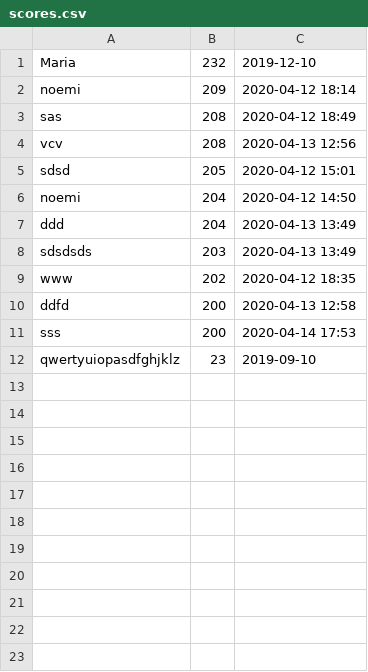
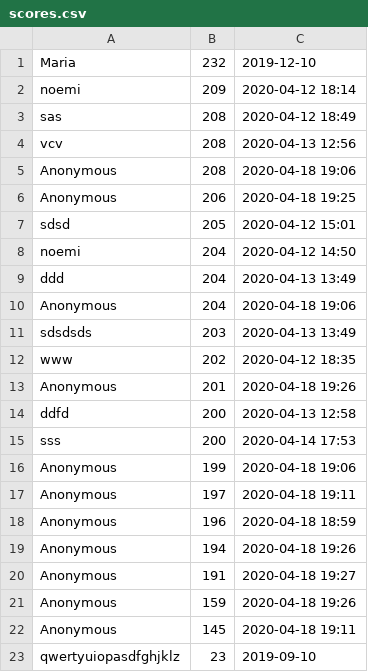
Before and after one commit to noemiko/game_with_hero, a CSV file: src/duchshund_walk/scores.csv, drawn as a sheet; the diff names each change by its address in the sheet, - before the commit and + after, or states it on an @@ line.

```diff
--- a/src/duchshund_walk/scores.csv
+++ b/src/duchshund_walk/scores.csv
+row 5: Anonymous | 208 | 2020-04-18 19:06
+row 6: Anonymous | 206 | 2020-04-18 19:25
+row 10: Anonymous | 204 | 2020-04-18 19:06
+row 13: Anonymous | 201 | 2020-04-18 19:26
+row 16: Anonymous | 199 | 2020-04-18 19:06
+row 17: Anonymous | 197 | 2020-04-18 19:11
+row 18: Anonymous | 196 | 2020-04-18 18:59
+row 19: Anonymous | 194 | 2020-04-18 19:26
+row 20: Anonymous | 191 | 2020-04-18 19:27
+row 21: Anonymous | 159 | 2020-04-18 19:26
+row 22: Anonymous | 145 | 2020-04-18 19:11
```
Also changed, not shown: 24 other files.
